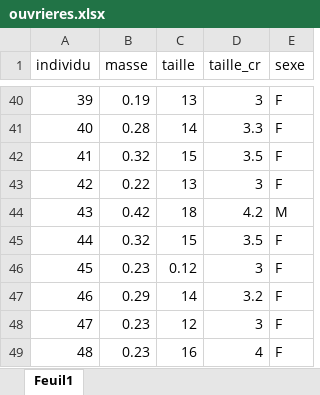
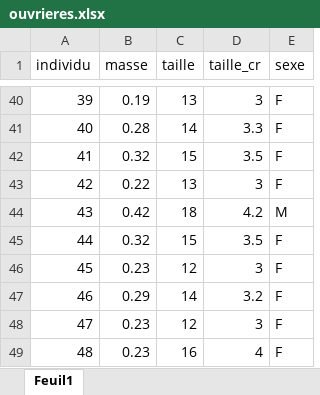
Before and after one commit to elisa-pellegrino/Ethologie-bourdons, an Excel workbook: data/ouvrieres.xlsx, sheet Feuil1, drawn as a sheet; only a part is shown, gaps mark what is left out; values as stored, in another font and other column widths than the file's, no borders; the diff names each change by its address in the sheet, - before the commit and + after, or states it on an @@ line.

```diff
--- a/data/ouvrieres.xlsx (sheet Feuil1)
+++ b/data/ouvrieres.xlsx (sheet Feuil1)
-C46 (taille): 0.12
+C46 (taille): 12
```
Also changed, not shown: data/etho_tp2.xlsx, 10 other files.
